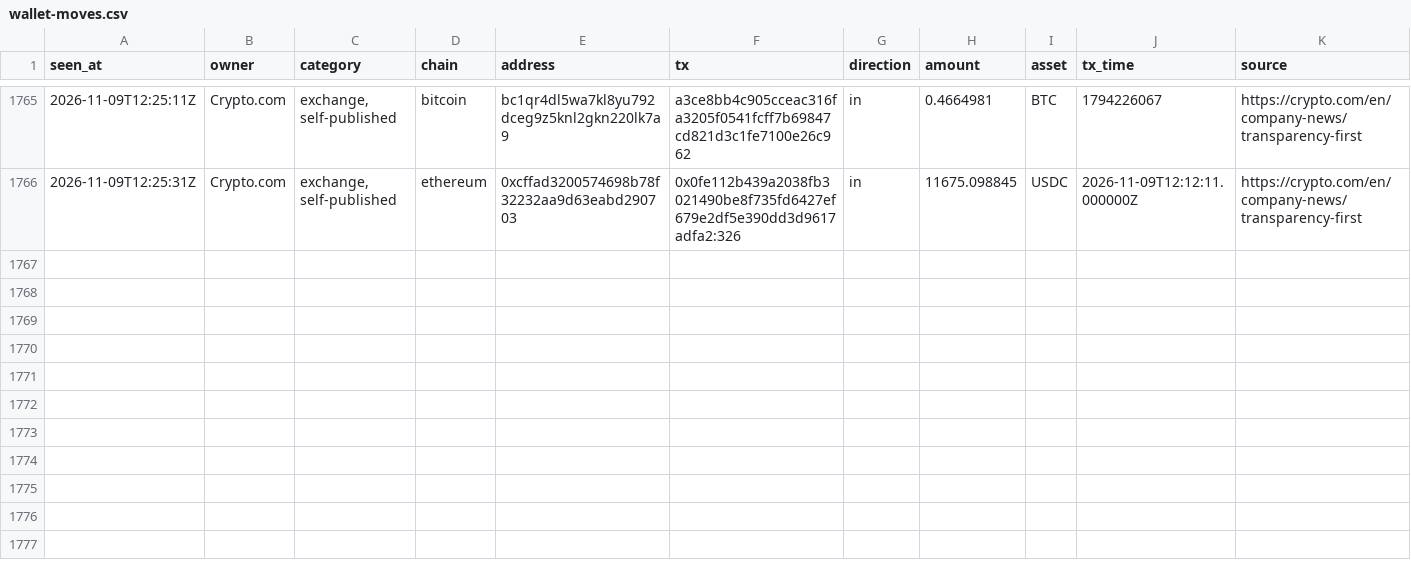
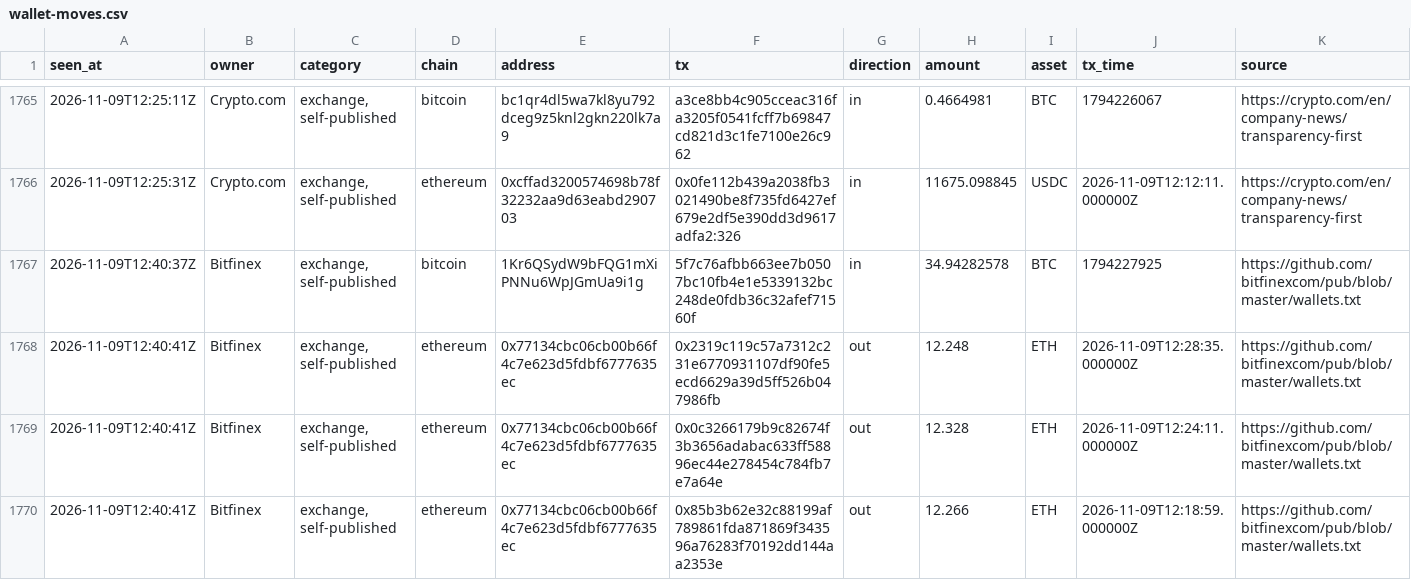
Before and after one commit to hpintojr/crypto-scanner, a CSV file: data/wallet-moves.csv, drawn as a sheet; only a part is shown, gaps mark what is left out.

```diff
--- a/data/wallet-moves.csv
+++ b/data/wallet-moves.csv
@@ -1766 +1766,5 @@ seen_at,owner,category,chain,address,tx,direction,amount,asset,tx_time,source
 2026-11-09T12:25:31Z,Crypto.com,"exchange, self-published",ethereum,0xcffad3200574698b78f32232aa9d63eabd290703,0x0fe112b439a2038fb3021490be8f735fd6427ef679e2df5e390dd3d9617adfa2:326,in,11675.098845,USDC,2026-11-09T12:12:11.000000Z,https://crypto.com/en/company-news/transparency-first
+2026-11-09T12:40:37Z,Bitfinex,"exchange, self-published",bitcoin,1Kr6QSydW9bFQG1mXiPNNu6WpJGmUa9i1g,5f7c76afbb663ee7b0507bc10fb4e1e5339132bc248de0fdb36c32afef71560f,in,34.94282578,BTC,1794227925,https://github.com/bitfinexcom/pub/blob/master/wallets.txt
+2026-11-09T12:40:41Z,Bitfinex,"exchange, self-published",ethereum,0x77134cbc06cb00b66f4c7e623d5fdbf6777635ec,0x2319c119c57a7312c231e6770931107df90fe5ecd6629a39d5ff526b047986fb,out,12.248,ETH,2026-11-09T12:28:35.000000Z,https://github.com/bitfinexcom/pub/blob/master/wallets.txt
+2026-11-09T12:40:41Z,Bitfinex,"exchange, self-published",ethereum,0x77134cbc06cb00b66f4c7e623d5fdbf6777635ec,0x0c3266179b9c82674f3b3656adabac633ff58896ec44e278454c784fb7e7a64e,out,12.328,ETH,2026-11-09T12:24:11.000000Z,https://github.com/bitfinexcom/pub/blob/master/wallets.txt
+2026-11-09T12:40:41Z,Bitfinex,"exchange, self-published",ethereum,0x77134cbc06cb00b66f4c7e623d5fdbf6777635ec,0x85b3b62e32c88199af789861fda871869f343596a76283f70192dd144aa2353e,out,12.266,ETH,2026-11-09T12:18:59.000000Z,https://github.com/bitfinexcom/pub/blob/master/wallets.txt
```
Also changed, not shown: watchlist-log.csv, 2 other files.
